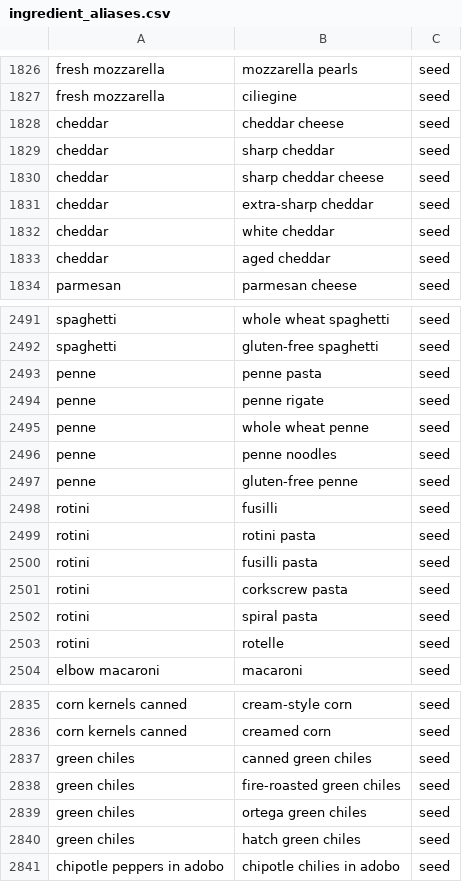
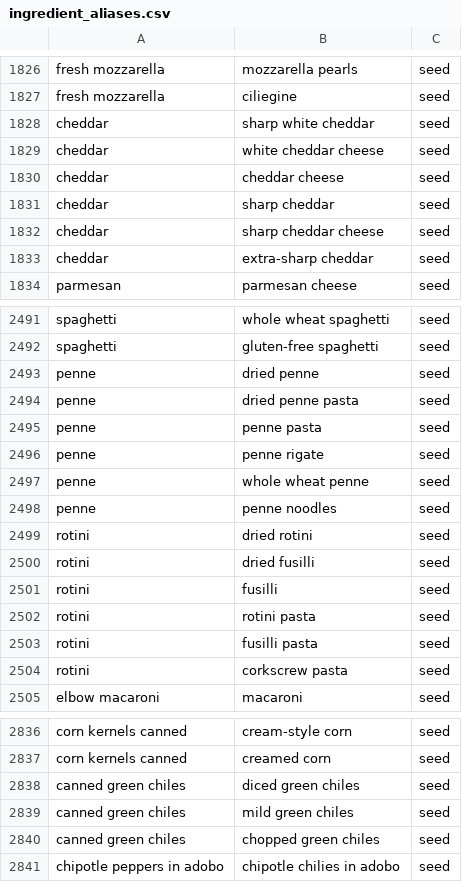
Before and after one commit to miguelsolorio/souvie, a CSV file: supabase/seed/ingredient_aliases.csv, drawn as a sheet; only a part is shown, gaps mark what is left out; the diff covers the shown part only.

```diff
--- a/supabase/seed/ingredient_aliases.csv
+++ b/supabase/seed/ingredient_aliases.csv
@@ -1827,2 +1827,4 @@ fresh mozzarella,mozzarella pearls,seed
 fresh mozzarella,ciliegine,seed
+cheddar,sharp white cheddar,seed
+cheddar,white cheddar cheese,seed
 cheddar,cheddar cheese,seed
@@ -1831,4 +1833,2 @@ cheddar,sharp cheddar cheese,seed
 cheddar,extra-sharp cheddar,seed
-cheddar,white cheddar,seed
-cheddar,aged cheddar,seed
 parmesan,parmesan cheese,seed
@@ -2492,2 +2492,4 @@ spaghetti,whole wheat spaghetti,seed
 spaghetti,gluten-free spaghetti,seed
+penne,dried penne,seed
+penne,dried penne pasta,seed
 penne,penne pasta,seed
@@ -2496,3 +2498,4 @@ penne,whole wheat penne,seed
 penne,penne noodles,seed
-penne,gluten-free penne,seed
+rotini,dried rotini,seed
+rotini,dried fusilli,seed
 rotini,fusilli,seed
@@ -2501,4 +2504,2 @@ rotini,fusilli pasta,seed
 rotini,corkscrew pasta,seed
-rotini,spiral pasta,seed
-rotini,rotelle,seed
 elbow macaroni,macaroni,seed
@@ -2836,6 +2837,5 @@ corn kernels canned,cream-style corn,seed
 corn kernels canned,creamed corn,seed
-green chiles,canned green chiles,seed
-green chiles,fire-roasted green chiles,seed
-green chiles,ortega green chiles,seed
-green chiles,hatch green chiles,seed
+canned green chiles,diced green chiles,seed
+canned green chiles,mild green chiles,seed
+canned green chiles,chopped green chiles,seed
 chipotle peppers in adobo,chipotle chilies in adobo,seed
```
Also changed, not shown: 3 added rows, 3 removed rows and 2 edited cells elsewhere in this file, supabase/seed/ingredients.csv, 13 other files.
